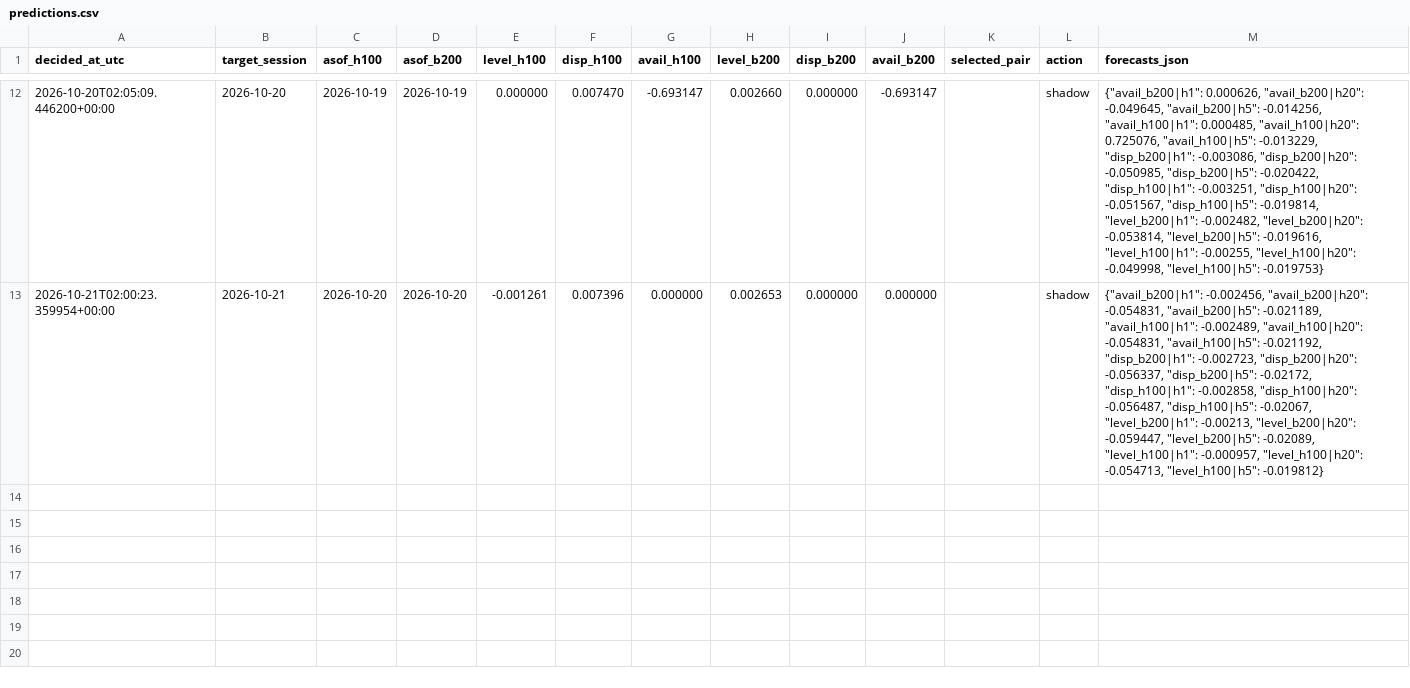
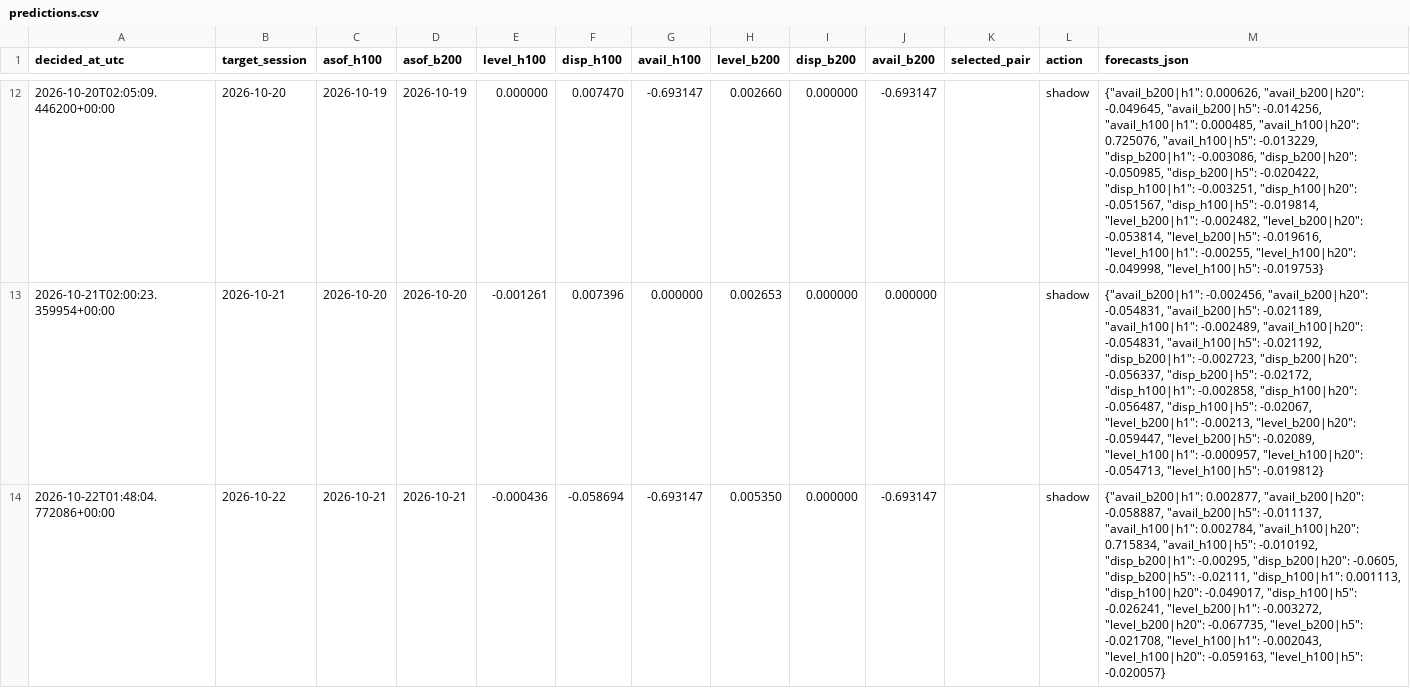
Before and after one commit to jwilliamross/compute-curve, a CSV file: reports/claim4/predictions.csv, drawn as a sheet; only a part is shown, gaps mark what is left out; the diff names each change by its address in the sheet, - before the commit and + after, or states it on an @@ line.

```diff
--- a/reports/claim4/predictions.csv
+++ b/reports/claim4/predictions.csv
+row 14: 2026-10-22T01:48:04.772086+00:00 | 2026-10-22 | 2026-10-21 | 2026-10-21 | -0.000436 | -0.058694 | -0.693147 | 0.005350 | 0.000000 | -0.693147 |  | shadow | {"avail_b200|h1": 0.002877, "avail_b200|h20": -0.058887, "avail_b200|h5": -0.011137, "avail_h100|h1": 0.002784, "avail_h100|h20": 0.715834, "avail_h100|h5": -0.010192, "disp_b200|h1": -0.00295, "disp_b200|h20": -0.0605, "disp_b200|h5": -0.02111, "disp_h100|h1": 0.001113, "disp_h100|h20": -0.049017, "disp_h100|h5": -0.026241, "level_b200|h1": -0.003272, "level_b200|h20": -0.067735, "level_b200|h5": -0.021708, "level_h100|h1": -0.002043, "level_h100|h20": -0.059163, "level_h100|h5": -0.020057}
```
Also changed, not shown: reports/claim4/signals.csv, reports/exploration/round1_shadow_H05.csv, 42 other files.
